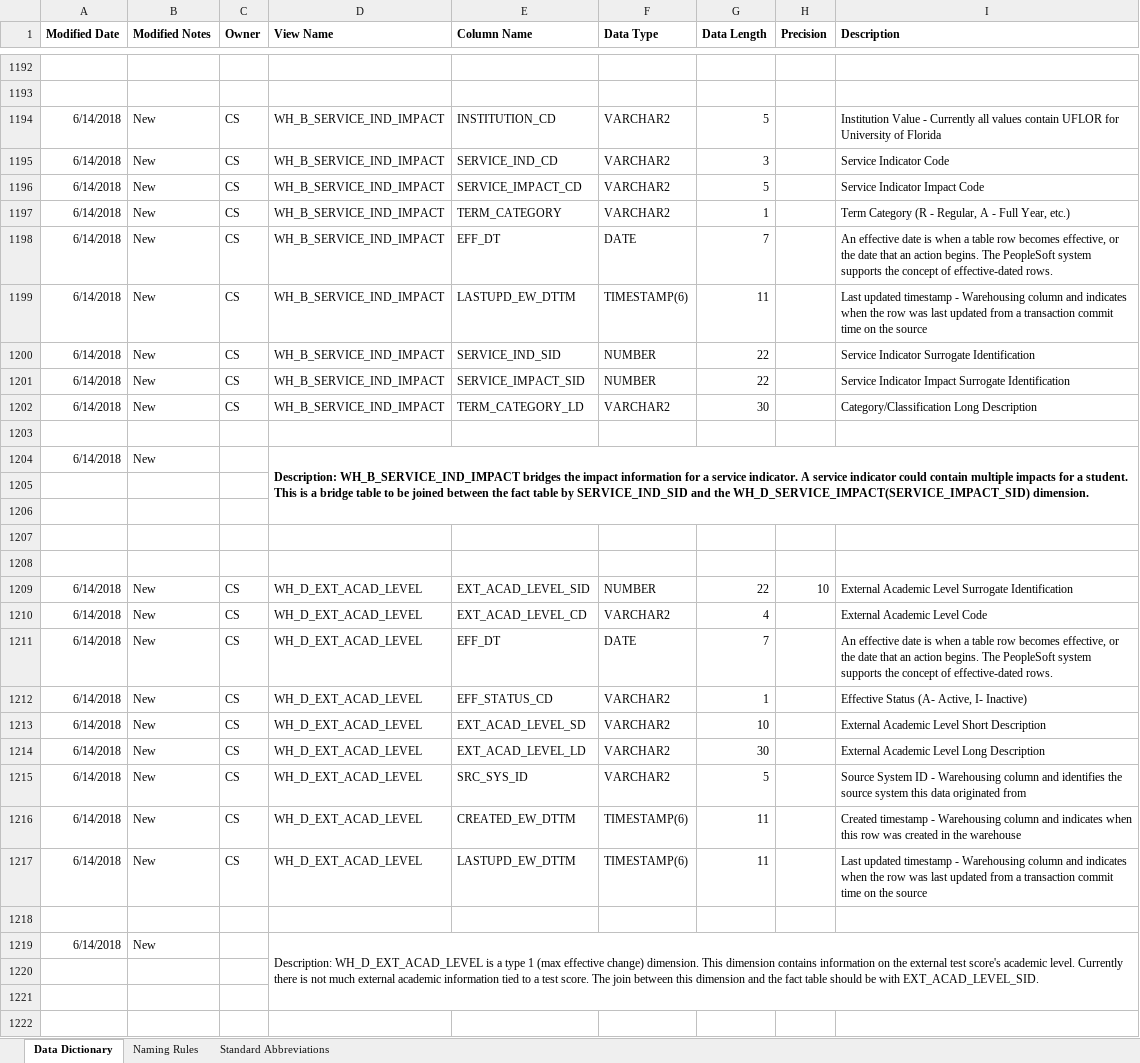
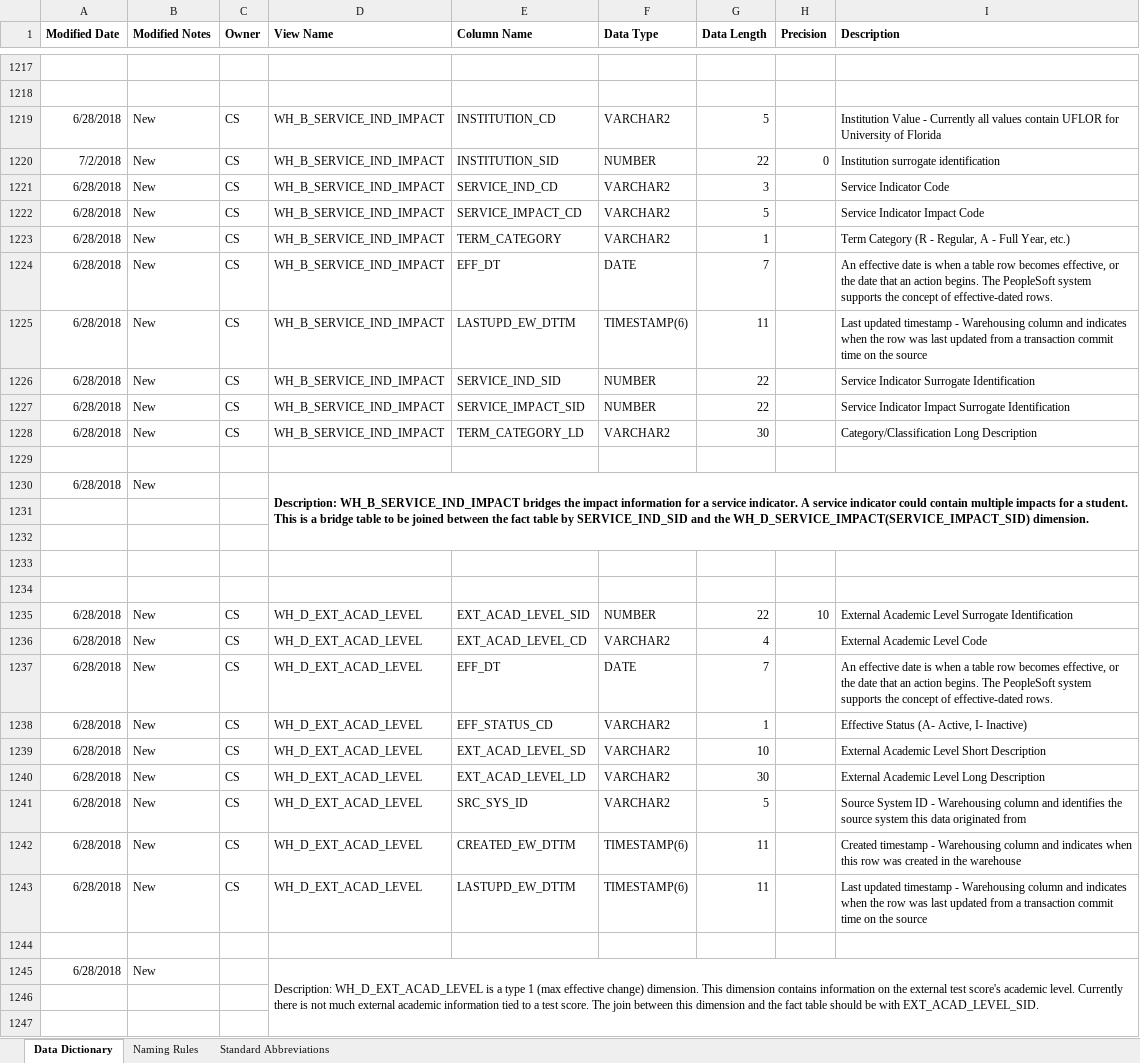
Before and after one commit to UniversityofFlorida/Data-Warehouse, an Excel workbook: Reporting_Student_Data_Model_Dictionary.xlsx, sheet Data Dictionary, drawn as a sheet; only a part is shown, gaps mark what is left out; the shorter side is filled out with more unchanged rows; values as stored, in another font and other column widths than the file's, no borders; addresses are those after the commit; the diff covers the shown part only; the diff names each change by its address in the sheet, - before the commit and + after, or states it on an @@ line.

Commit message:
James Martinez - New Modifications, updates to Service indicators and test scores for 20180702 Data Federation meeting. Publishing to data.ufl.edu

```diff
--- a/Reporting_Student_Data_Model_Dictionary.xlsx (sheet Data Dictionary)
+++ b/Reporting_Student_Data_Model_Dictionary.xlsx (sheet Data Dictionary)
-A1219 (Modified Date): 6/14/2018
+A1219 (Modified Date): 6/28/2018
+row 1220: 7/2/2018 | New | CS | WH_B_SERVICE_IND_IMPACT | INSTITUTION_SID | NUMBER | 22 | 0 | Institution surrogate identification
-A1221:A1228 (Modified Date): 6/14/2018
+A1221:A1228 (Modified Date): 6/28/2018
-A1230 (Modified Date): 6/14/2018
+A1230 (Modified Date): 6/28/2018
-A1235:A1243 (Modified Date): 6/14/2018
+A1235:A1243 (Modified Date): 6/28/2018
-A1245 (Modified Date): 6/14/2018
+A1245 (Modified Date): 6/28/2018
```
Also changed, not shown: 33 added rows, 156 edited cells and cell formats elsewhere in this sheet, sheet Standard Abbreviations.
